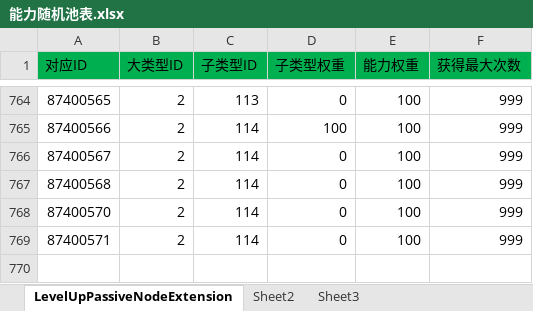
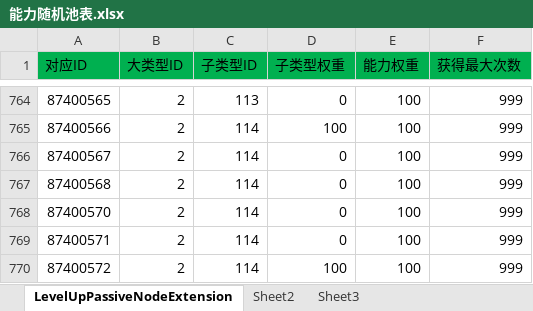
Before and after one commit to xiaozhuzzz/XiakePreMod, an Excel workbook: Excel文件/能力随机池表.xlsx, sheet LevelUpPassiveNodeExtension, drawn as a sheet; only a part is shown, gaps mark what is left out; values as stored, in another font and other column widths than the file's, no borders; the diff names each change by its address in the sheet, - before the commit and + after, or states it on an @@ line.

```diff
--- a/Excel文件/能力随机池表.xlsx (sheet LevelUpPassiveNodeExtension)
+++ b/Excel文件/能力随机池表.xlsx (sheet LevelUpPassiveNodeExtension)
+row 770: 87400572 | 2 | 114 | 100 | 100 | 999
```
Also changed, not shown: Excel文件/xiakeqian/技能.xlsx, 4 other files.
